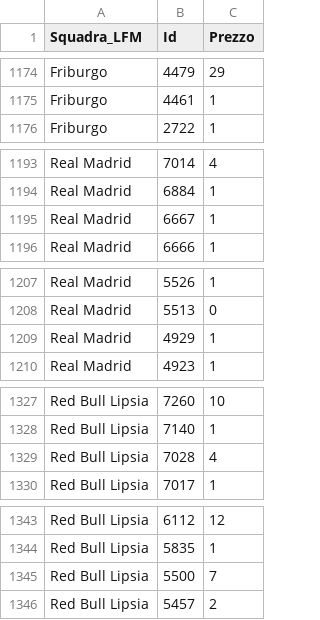
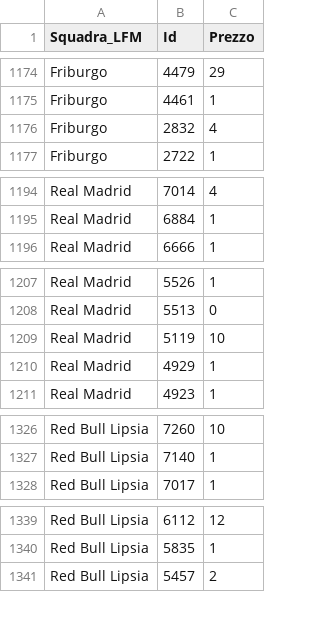
Before and after one commit to boo99ooq/LFM, a CSV file: fantamanager-2021-rosters.csv, drawn as a sheet; only a part is shown, gaps mark what is left out; the diff covers the shown part only.

```diff
--- a/fantamanager-2021-rosters.csv
+++ b/fantamanager-2021-rosters.csv
@@ -1175,2 +1175,3 @@ Friburgo,4479,29
 Friburgo,4461,1
+Friburgo,2832,4
 Friburgo,2722,1
@@ -1194,3 +1195,2 @@ Real Madrid,7014,4
 Real Madrid,6884,1
-Real Madrid,6667,1
 Real Madrid,6666,1
@@ -1208,2 +1208,3 @@ Real Madrid,5526,1
 Real Madrid,5513,0
+Real Madrid,5119,10
 Real Madrid,4929,1
@@ -1328,3 +1327,2 @@ Red Bull Lipsia,7260,10
 Red Bull Lipsia,7140,1
-Red Bull Lipsia,7028,4
 Red Bull Lipsia,7017,1
@@ -1344,3 +1340,2 @@ Red Bull Lipsia,6112,12
 Red Bull Lipsia,5835,1
-Red Bull Lipsia,5500,7
 Red Bull Lipsia,5457,2
```
Also changed, not shown: 1 added row and 7 removed rows elsewhere in this file.
